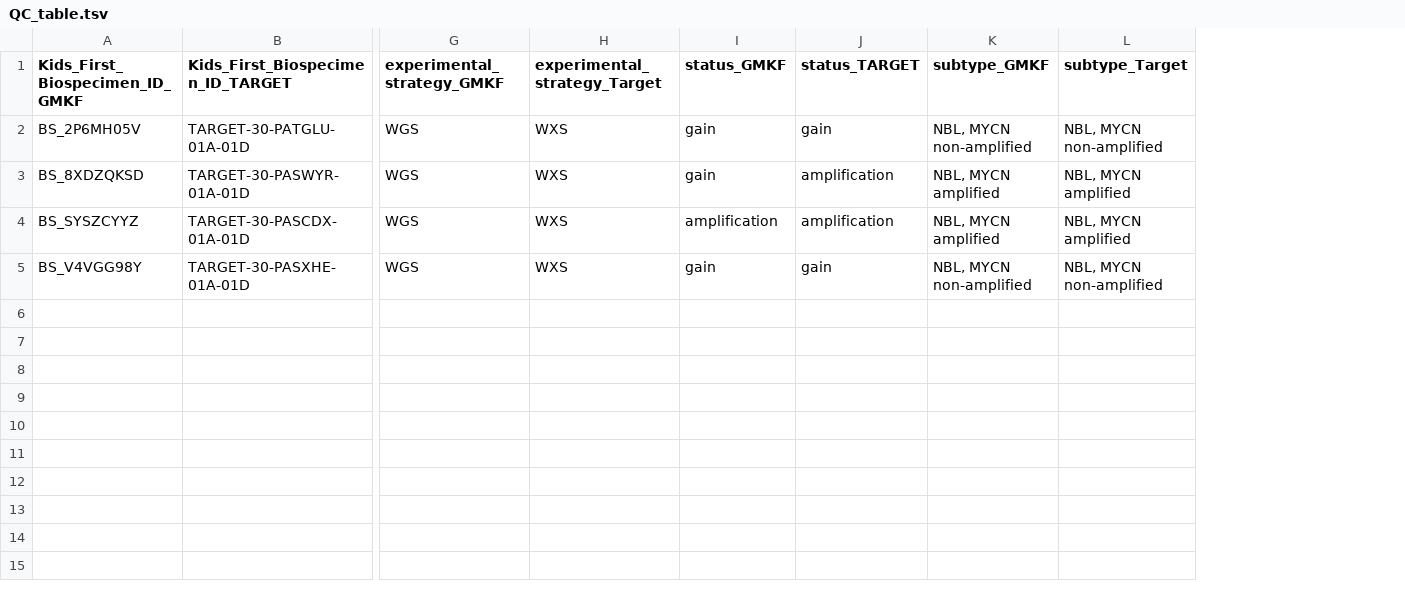
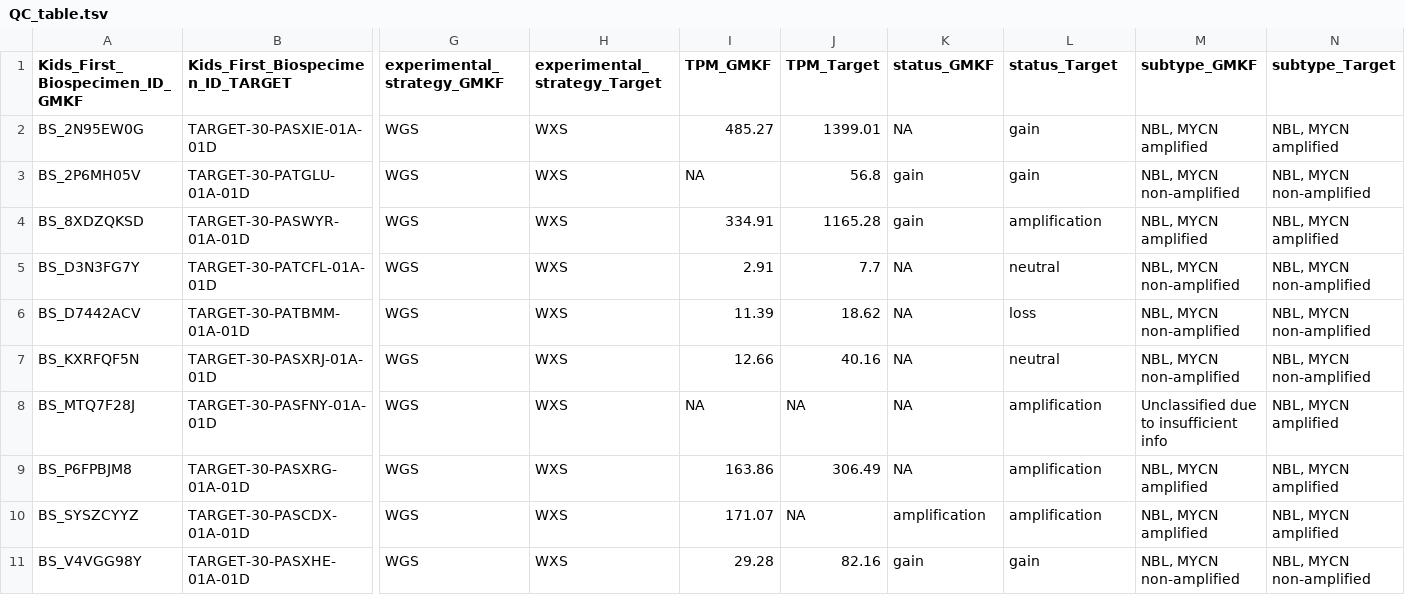
Before and after one commit to sangeetashukla/OpenPedCan-analysis, a TSV file: analyses/molecular-subtyping-NBL/results/QC_table.tsv, drawn as a sheet; only a part is shown, gaps mark what is left out; addresses are those after the commit; rows hold the shown columns only; the diff names each change by its address in the sheet, - before the commit and + after, or states it on an @@ line.

```diff
--- a/analyses/molecular-subtyping-NBL/results/QC_table.tsv
+++ b/analyses/molecular-subtyping-NBL/results/QC_table.tsv
+column I (TPM_GMKF), rows 3-4: NA | 334.91; rows 10-11: 171.07 | 29.28
+column J (TPM_Target), rows 3-4: 56.8 | 1165.28; rows 10-11: NA | 82.16
-L1: status_TARGET
+L1: status_Target
+row 2: BS_2N95EW0G | TARGET-30-PASXIE-01A-01D | WGS | WXS | 485.27 | 1399.01 | NA | gain | NBL, MYCN amplified | NBL, MYCN amplified
+row 5: BS_D3N3FG7Y | TARGET-30-PATCFL-01A-01D | WGS | WXS | 2.91 | 7.7 | NA | neutral | NBL, MYCN non-amplified | NBL, MYCN non-amplified
+row 6: BS_D7442ACV | TARGET-30-PATBMM-01A-01D | WGS | WXS | 11.39 | 18.62 | NA | loss | NBL, MYCN non-amplified | NBL, MYCN non-amplified
+row 7: BS_KXRFQF5N | TARGET-30-PASXRJ-01A-01D | WGS | WXS | 12.66 | 40.16 | NA | neutral | NBL, MYCN non-amplified | NBL, MYCN non-amplified
+row 8: BS_MTQ7F28J | TARGET-30-PASFNY-01A-01D | WGS | WXS | NA | NA | NA | amplification | Unclassified due to insufficient info | NBL, MYCN amplified
+row 9: BS_P6FPBJM8 | TARGET-30-PASXRG-01A-01D | WGS | WXS | 163.86 | 306.49 | NA | amplification | NBL, MYCN amplified | NBL, MYCN amplified
```
Also changed, not shown: analyses/molecular-subtyping-NBL/results/Subtypes_Based_On_Cutoff.tsv, 5 other files.
